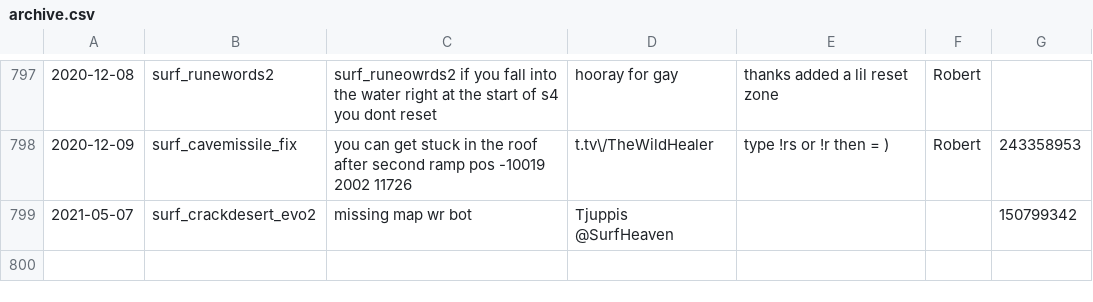
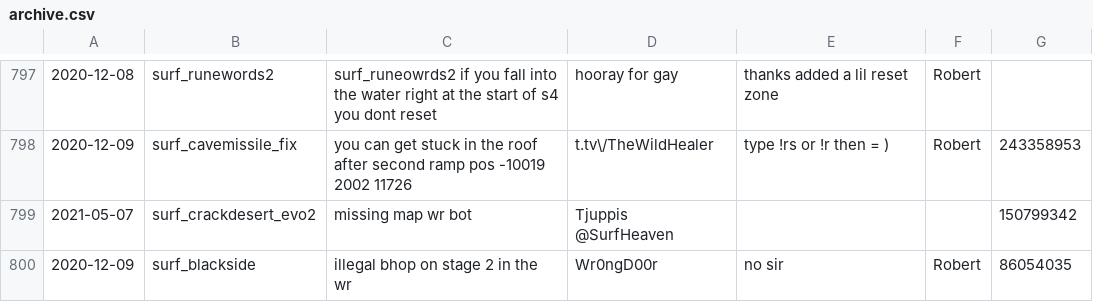
Before and after one commit to Kakalinn/sh-report-archive, a CSV file: archive.csv, drawn as a sheet; only a part is shown, gaps mark what is left out; the diff names each change by its address in the sheet, - before the commit and + after, or states it on an @@ line.

```diff
--- a/archive.csv
+++ b/archive.csv
+row 800: 2020-12-09 | surf_blackside | illegal bhop on stage 2 in the wr | Wr0ngD00r | no sir | Robert | 86054035
```
Also changed, not shown: 1 other file.
